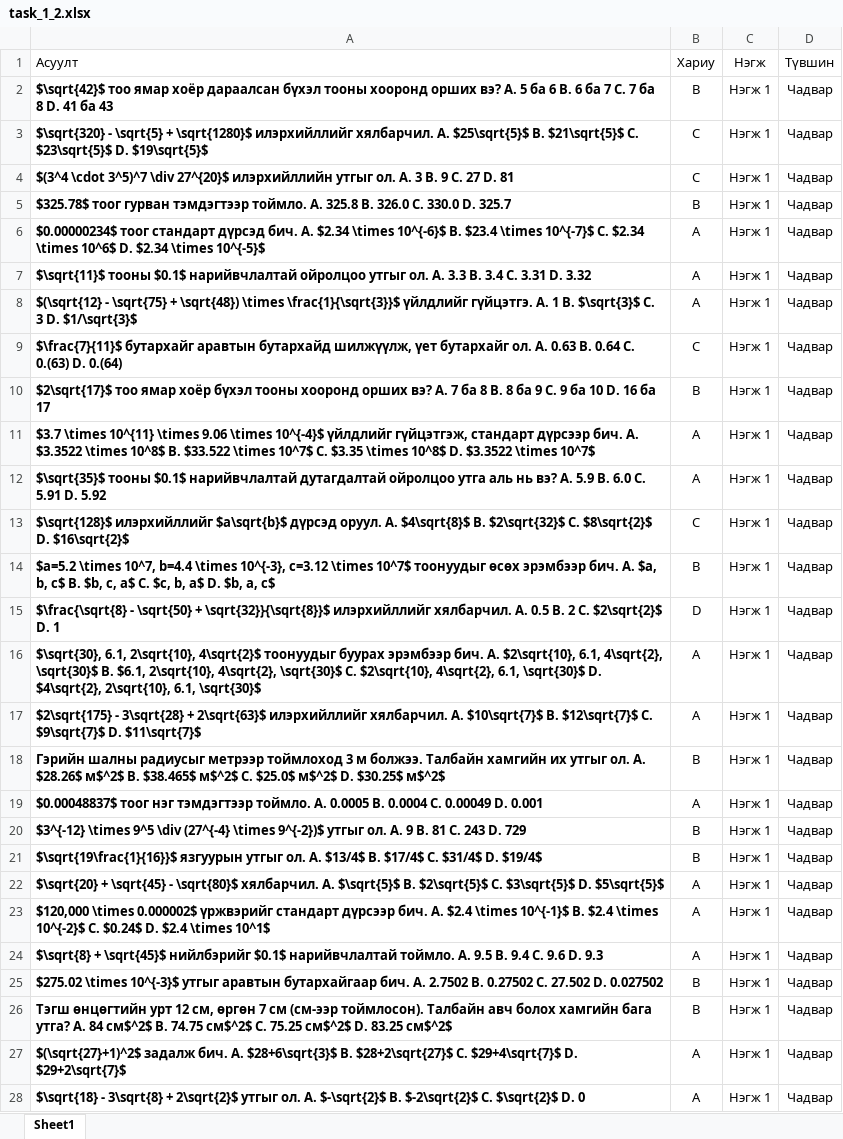
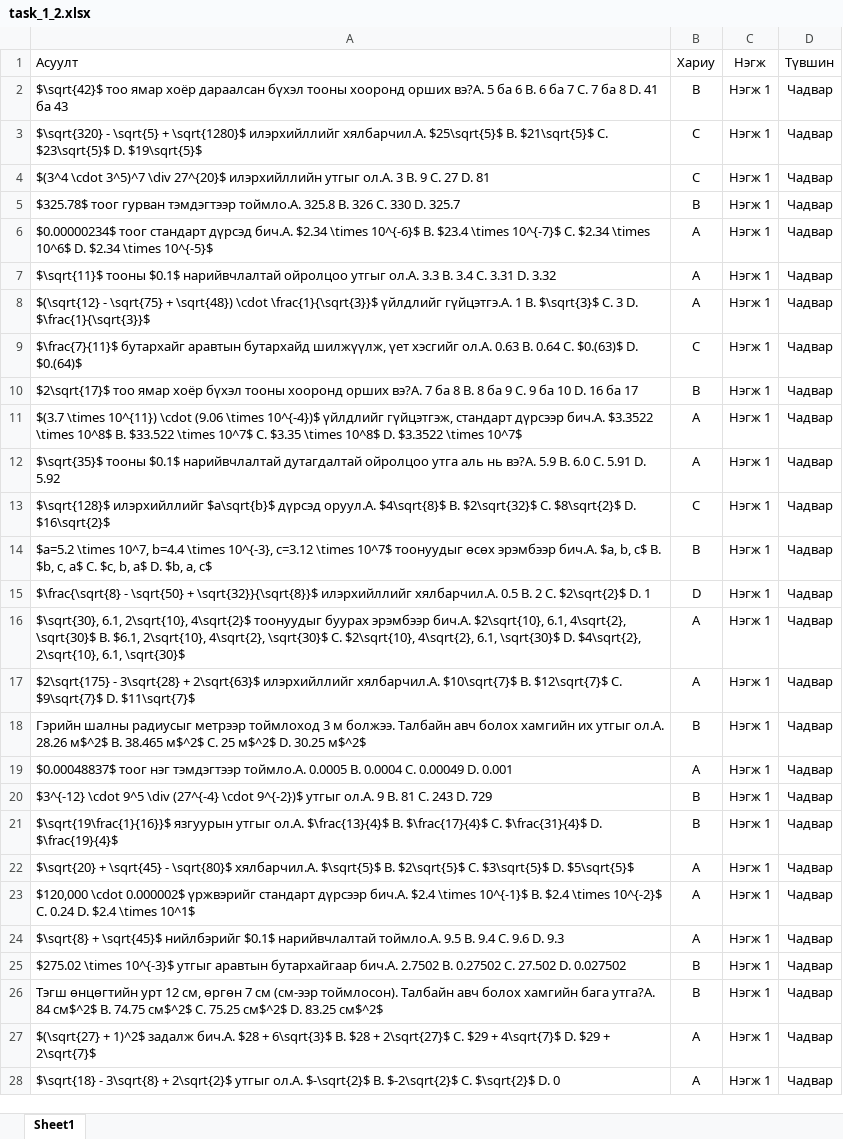
Before and after one commit to munkhtsatsral5kdh-sudo/math-project, an Excel workbook: task_1_2.xlsx, sheet Sheet1, drawn as a sheet; only a part is shown; values as stored, in another font and other column widths than the file's, no borders; the diff covers the shown part only; the diff names each change by its address in the sheet, - before the commit and + after, or states it on an @@ line.

Commit message:
Add files via upload

```diff
--- a/task_1_2.xlsx (sheet Sheet1)
+++ b/task_1_2.xlsx (sheet Sheet1)
-A2 (Асуулт): …хооронд орших вэ? A. 5 ба…
+A2 (Асуулт): …хооронд орших вэ?A. 5 ба…
-A2:A28 bold: on
+A2:A28 bold: off
-A3 (Асуулт): …\sqrt{1280}$ илэрхийллийг хялбарчил. A. $25\sqrt{5}$ B.…
+A3 (Асуулт): …\sqrt{1280}$ илэрхийллийг хялбарчил.A. $25\sqrt{5}$ B.…
-A4 (Асуулт): …илэрхийллийн утгыг ол. A. 3 B.…
+A4 (Асуулт): …илэрхийллийн утгыг ол.A. 3 B.…
-A5 (Асуулт): …гурван тэмдэгтээр тоймло. A. 325.8 B. 326.0 C. 330.0 D. 325.7
+A5 (Асуулт): …гурван тэмдэгтээр тоймло.A. 325.8 B. 326 C. 330 D. 325.7
-A6 (Асуулт): …стандарт дүрсэд бич. A. $2.34 \times…
+A6 (Асуулт): …стандарт дүрсэд бич.A. $2.34 \times…
-A7 (Асуулт): …ойролцоо утгыг ол. A. 3.3 B.…
+A7 (Асуулт): …ойролцоо утгыг ол.A. 3.3 B.…
-A8 (Асуулт): …+ \sqrt{48}) \times \frac{1}{\sqrt{3}}$ үйлдлийг гүйцэтгэ. A. 1 B. $\sqrt{3}$ C. 3 D. $1/\sqrt{3}$
+A8 (Асуулт): …+ \sqrt{48}) \cdot \frac{1}{\sqrt{3}}$ үйлдлийг гүйцэтгэ.A. 1 B. $\sqrt{3}$ C. 3 D. $\frac{1}{\sqrt{3}}$
-A9 (Асуулт): …шилжүүлж, үет бутархайг ол. A. 0.63 B. 0.64 C. 0.(63) D. 0.(64)
+A9 (Асуулт): …шилжүүлж, үет хэсгийг ол.A. 0.63 B. 0.64 C. $0.(63)$ D. $0.(64)$
-A10 (Асуулт): …хооронд орших вэ? A. 7 ба…
+A10 (Асуулт): …хооронд орших вэ?A. 7 ба…
-A11 (Асуулт): $3.7 \times 10^{11} \times 9.06 \times 10^{-4}$ үйлдлийг гүйцэтгэж, стандарт дүрсээр бич. A. $3.3522 \times…
+A11 (Асуулт): $(3.7 \times 10^{11}) \cdot (9.06 \times 10^{-4})$ үйлдлийг гүйцэтгэж, стандарт дүрсээр бич.A. $3.3522 \times…
-A12 (Асуулт): …аль нь вэ? A. 5.9 B.…
+A12 (Асуулт): …аль нь вэ?A. 5.9 B.…
-A13 (Асуулт): …$a\sqrt{b}$ дүрсэд оруул. A. $4\sqrt{8}$ B.…
+A13 (Асуулт): …$a\sqrt{b}$ дүрсэд оруул.A. $4\sqrt{8}$ B.…
-A14 (Асуулт): …өсөх эрэмбээр бич. A. $a, b,…
+A14 (Асуулт): …өсөх эрэмбээр бич.A. $a, b,…
-A15 (Асуулт): …\sqrt{32}}{\sqrt{8}}$ илэрхийллийг хялбарчил. A. 0.5 B.…
+A15 (Асуулт): …\sqrt{32}}{\sqrt{8}}$ илэрхийллийг хялбарчил.A. 0.5 B.…
-A16 (Асуулт): …буурах эрэмбээр бич. A. $2\sqrt{10}, 6.1,…
+A16 (Асуулт): …буурах эрэмбээр бич.A. $2\sqrt{10}, 6.1,…
-A17 (Асуулт): …2\sqrt{63}$ илэрхийллийг хялбарчил. A. $10\sqrt{7}$ B.…
+A17 (Асуулт): …2\sqrt{63}$ илэрхийллийг хялбарчил.A. $10\sqrt{7}$ B.…
-A18 (Асуулт): …болжээ. Талбайн хамгийн их утгыг ол. A. $28.26$ м$^2$ B. $38.465$ м$^2$ C. $25.0$ м$^2$ D. $30.25$ м$^2$
+A18 (Асуулт): …болжээ. Талбайн авч болох хамгийн их утгыг ол.A. 28.26 м$^2$ B. 38.465 м$^2$ C. 25 м$^2$ D. 30.25 м$^2$
-A19 (Асуулт): …нэг тэмдэгтээр тоймло. A. 0.0005 B.…
+A19 (Асуулт): …нэг тэмдэгтээр тоймло.A. 0.0005 B.…
-A20 (Асуулт): $3^{-12} \times 9^5 \div (27^{-4} \times 9^{-2})$ утгыг ол. A. 9 B.…
+A20 (Асуулт): $3^{-12} \cdot 9^5 \div (27^{-4} \cdot 9^{-2})$ утгыг ол.A. 9 B.…
-A21 (Асуулт): …язгуурын утгыг ол. A. $13/4$ B. $17/4$ C. $31/4$ D. $19/4$
+A21 (Асуулт): …язгуурын утгыг ол.A. $\frac{13}{4}$ B. $\frac{17}{4}$ C. $\frac{31}{4}$ D. $\frac{19}{4}$
-A22 (Асуулт): …- \sqrt{80}$ хялбарчил. A. $\sqrt{5}$ B.…
+A22 (Асуулт): …- \sqrt{80}$ хялбарчил.A. $\sqrt{5}$ B.…
-A23 (Асуулт): $120,000 \times 0.000002$ үржвэрийг стандарт дүрсээр бич. A. $2.4 \times 10^{-1}$ B. $2.4 \times 10^{-2}$ C. $0.24$ D. $2.4…
+A23 (Асуулт): $120,000 \cdot 0.000002$ үржвэрийг стандарт дүрсээр бич.A. $2.4 \times 10^{-1}$ B. $2.4 \times 10^{-2}$ C. 0.24 D. $2.4…
-A24 (Асуулт): …$0.1$ нарийвчлалтай тоймло. A. 9.5 B.…
+A24 (Асуулт): …$0.1$ нарийвчлалтай тоймло.A. 9.5 B.…
-A25 (Асуулт): …аравтын бутархайгаар бич. A. 2.7502 B.…
+A25 (Асуулт): …аравтын бутархайгаар бич.A. 2.7502 B.…
-A26 (Асуулт): …хамгийн бага утга? A. 84 см$^2$…
+A26 (Асуулт): …хамгийн бага утга?A. 84 см$^2$…
-A27 (Асуулт): $(\sqrt{27}+1)^2$ задалж бич. A. $28+6\sqrt{3}$ B. $28+2\sqrt{27}$ C. $29+4\sqrt{7}$ D. $29+2\sqrt{7}$
+A27 (Асуулт): $(\sqrt{27} + 1)^2$ задалж бич.A. $28 + 6\sqrt{3}$ B. $28 + 2\sqrt{27}$ C. $29 + 4\sqrt{7}$ D. $29 + 2\sqrt{7}$
-A28 (Асуулт): …2\sqrt{2}$ утгыг ол. A. $-\sqrt{2}$ B.…
+A28 (Асуулт): …2\sqrt{2}$ утгыг ол.A. $-\sqrt{2}$ B.…
```
Also changed, not shown: 73 edited cells and cell formats elsewhere in this sheet.
